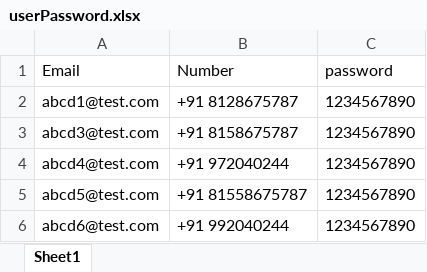
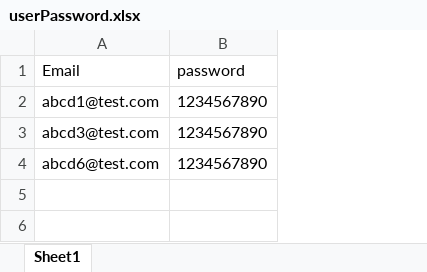
Before and after one commit to kailasums/ExotelDashboard_ICICI, an Excel workbook: public/userPassword.xlsx, sheet Sheet1, drawn as a sheet; values as stored, in another font and other column widths than the file's, no borders; removed rows and columns are numbered as before the commit, all else as after; the diff names each change by its address in the sheet, - before the commit and + after, or states it on an @@ line.

```diff
--- a/public/userPassword.xlsx (sheet Sheet1)
+++ b/public/userPassword.xlsx (sheet Sheet1)
-column B (Number), rows 2-3: +91 8128675787 | +91 8158675787; row 6: +91 992040244
-row 4: abcd4@test.com | +91 972040244 | 1234567890
-row 5: abcd5@test.com | +91 81558675787 | 1234567890
```
Also changed, not shown: public/userLog.xlsx, 1 other file.
